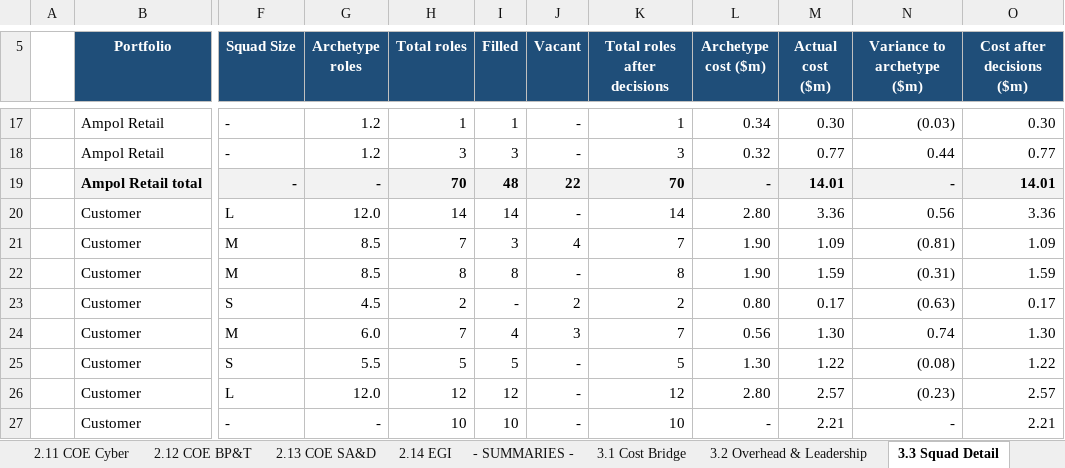
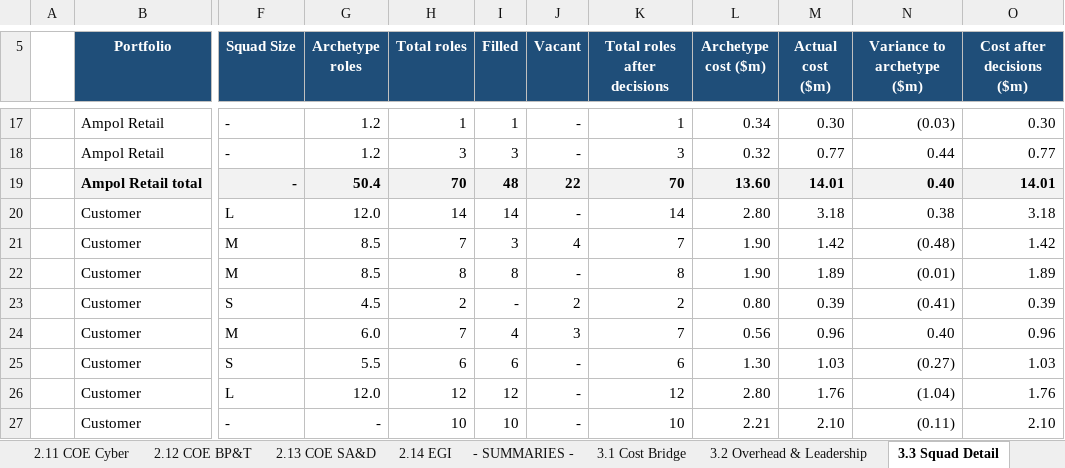
Before and after one commit to leewainescott-debug/anthropic-claude-code, an Excel workbook: TDD_Cost_Calc.xlsx, sheet 3.3 Squad Detail, drawn as a sheet; only a part is shown, gaps mark what is left out; values as stored, in another font and other column widths than the file's, no borders; the diff covers the shown part only; the diff names each change by its address in the sheet, - before the commit and + after, or states it on an @@ line.

```diff
--- a/TDD_Cost_Calc.xlsx (sheet 3.3 Squad Detail)
+++ b/TDD_Cost_Calc.xlsx (sheet 3.3 Squad Detail)
-G19 (Archetype roles): -
+G19 (Archetype roles): 50.4
-L19 (Archetype cost ($m)): -
+L19 (Archetype cost ($m)): 13.60
-N19 (Variance to archetype ($m)): -
+N19 (Variance to archetype ($m)): 0.40
-M20 (Actual cost ($m)): 3.36
+M20 (Actual cost ($m)): 3.18
-N20 (Variance to archetype ($m)): 0.56
+N20 (Variance to archetype ($m)): 0.38
-O20 (Cost after decisions ($m)): 3.36
+O20 (Cost after decisions ($m)): 3.18
-M21 (Actual cost ($m)): 1.09
+M21 (Actual cost ($m)): 1.42
-N21 (Variance to archetype ($m)): (0.81)
+N21 (Variance to archetype ($m)): (0.48)
-O21 (Cost after decisions ($m)): 1.09
+O21 (Cost after decisions ($m)): 1.42
-M22 (Actual cost ($m)): 1.59
+M22 (Actual cost ($m)): 1.89
-N22 (Variance to archetype ($m)): (0.31)
+N22 (Variance to archetype ($m)): (0.01)
-O22 (Cost after decisions ($m)): 1.59
+O22 (Cost after decisions ($m)): 1.89
-M23 (Actual cost ($m)): 0.17
+M23 (Actual cost ($m)): 0.39
-N23 (Variance to archetype ($m)): (0.63)
+N23 (Variance to archetype ($m)): (0.41)
-O23 (Cost after decisions ($m)): 0.17
+O23 (Cost after decisions ($m)): 0.39
-M24 (Actual cost ($m)): 1.30
+M24 (Actual cost ($m)): 0.96
-N24 (Variance to archetype ($m)): 0.74
+N24 (Variance to archetype ($m)): 0.40
-O24 (Cost after decisions ($m)): 1.30
+O24 (Cost after decisions ($m)): 0.96
-H25 (Total roles): 5
+H25 (Total roles): 6
-I25 (Filled): 5
+I25 (Filled): 6
-K25 (Total roles after decisions): 5
+K25 (Total roles after decisions): 6
-M25 (Actual cost ($m)): 1.22
+M25 (Actual cost ($m)): 1.03
-N25 (Variance to archetype ($m)): (0.08)
+N25 (Variance to archetype ($m)): (0.27)
-O25 (Cost after decisions ($m)): 1.22
+O25 (Cost after decisions ($m)): 1.03
-M26 (Actual cost ($m)): 2.57
+M26 (Actual cost ($m)): 1.76
-N26 (Variance to archetype ($m)): (0.23)
+N26 (Variance to archetype ($m)): (1.04)
-O26 (Cost after decisions ($m)): 2.57
+O26 (Cost after decisions ($m)): 1.76
-L27 (Archetype cost ($m)): -
+L27 (Archetype cost ($m)): 2.21
-M27 (Actual cost ($m)): 2.21
+M27 (Actual cost ($m)): 2.10
-N27 (Variance to archetype ($m)): -
+N27 (Variance to archetype ($m)): (0.11)
-O27 (Cost after decisions ($m)): 2.21
+O27 (Cost after decisions ($m)): 2.10
```
Also changed, not shown: 1 added row, 1 removed row and 94 edited cells elsewhere in this sheet, sheet REVIEW - Complete Role Mapping, sheet 2.2 Customer, sheet 1.13 Cyber Roles, sheet 3.1 Cost Bridge, sheet 1.8 Energy Solutions & B2B, sheet 2.11 COE Cyber, 29 more sheets, formulas that keep their value, hidden cells, 10 other files.
